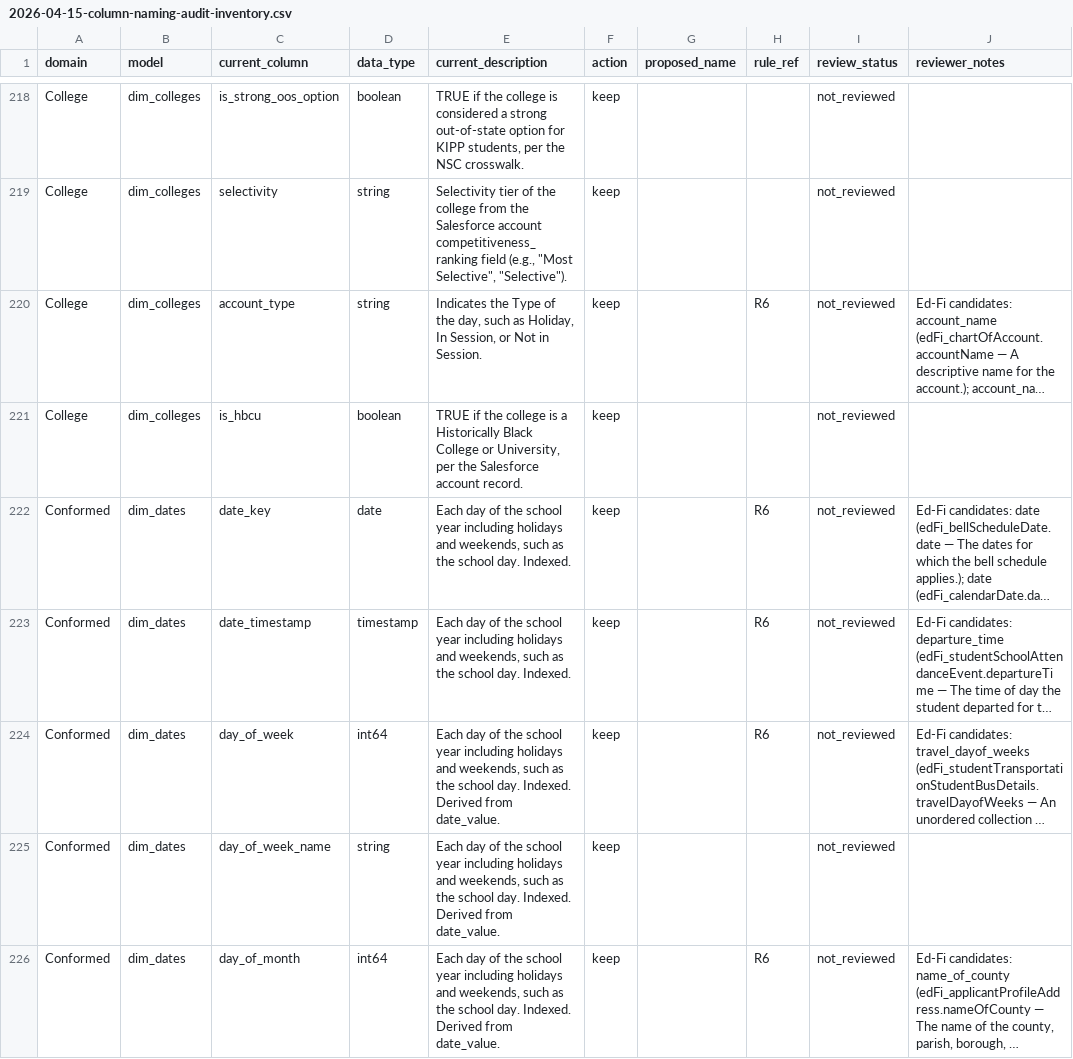
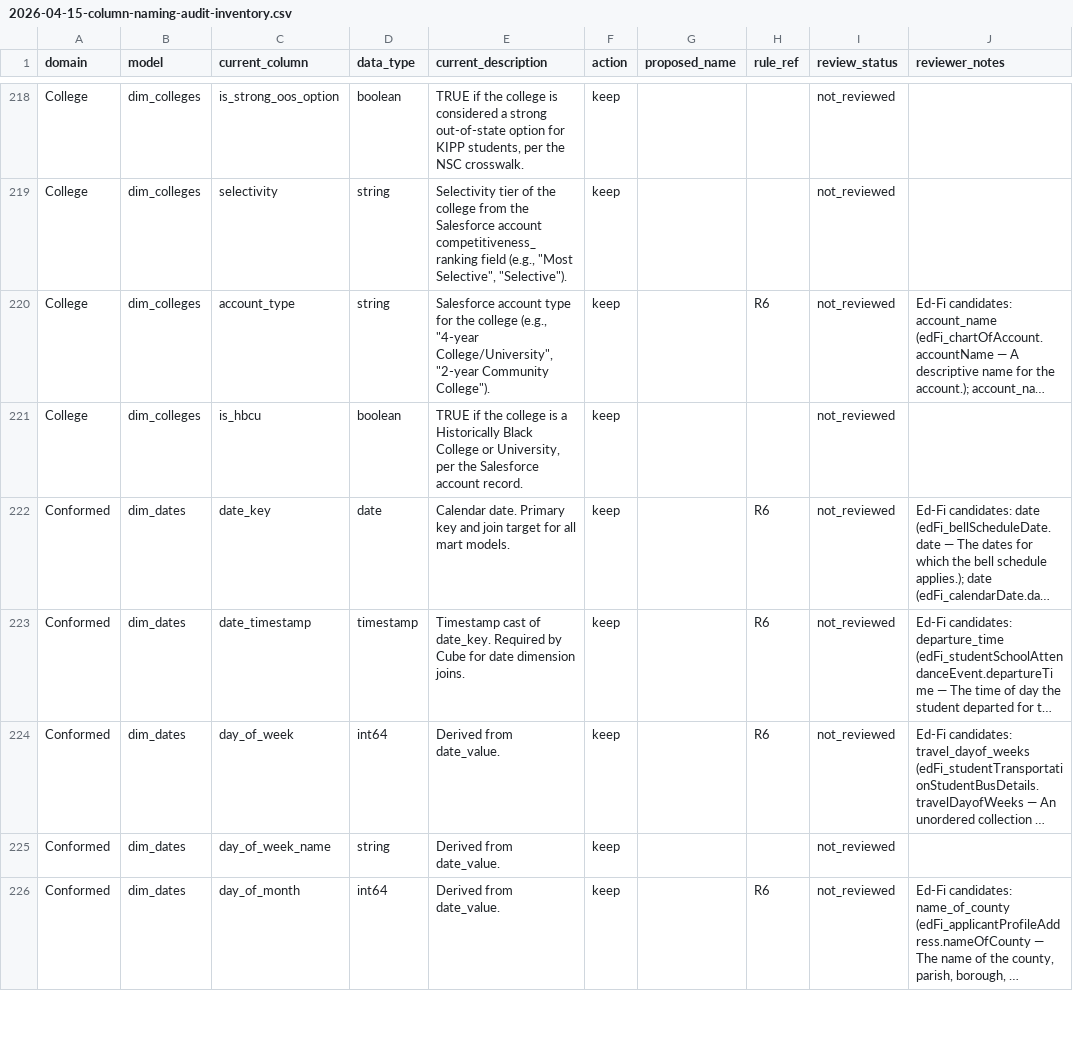
Before and after one commit to TEAMSchools/teamster, a CSV file: docs/superpowers/specs/2026-04-15-column-naming-audit-inventory.csv, drawn as a sheet; only a part is shown, gaps mark what is left out; long unchanged cells end in …; the diff covers the shown part only; the diff names each change by its address in the sheet, - before the commit and + after, or states it on an @@ line.

```diff
--- a/docs/superpowers/specs/2026-04-15-column-naming-audit-inventory.csv
+++ b/docs/superpowers/specs/2026-04-15-column-naming-audit-inventory.csv
-E220 (current_description): Indicates the Type of the day, such as Holiday, In Session, or Not in Session.
+E220 (current_description): Salesforce account type for the college (e.g., "4-year College/University", "2-year Community College").
-E222 (current_description): Each day of the school year including holidays and weekends, such as the school day. Indexed.
+E222 (current_description): Calendar date. Primary key and join target for all mart models.
-E223 (current_description): Each day of the school year including holidays and weekends, such as the school day. Indexed.
+E223 (current_description): Timestamp cast of date_key. Required by Cube for date dimension joins.
-E224:E226 (current_description): Each day of the school year including holidays and weekends, such as the school day. Indexed. Derived from…
+E224:E226 (current_description): Derived from…
```
Also changed, not shown: 84 edited cells elsewhere in this file.
